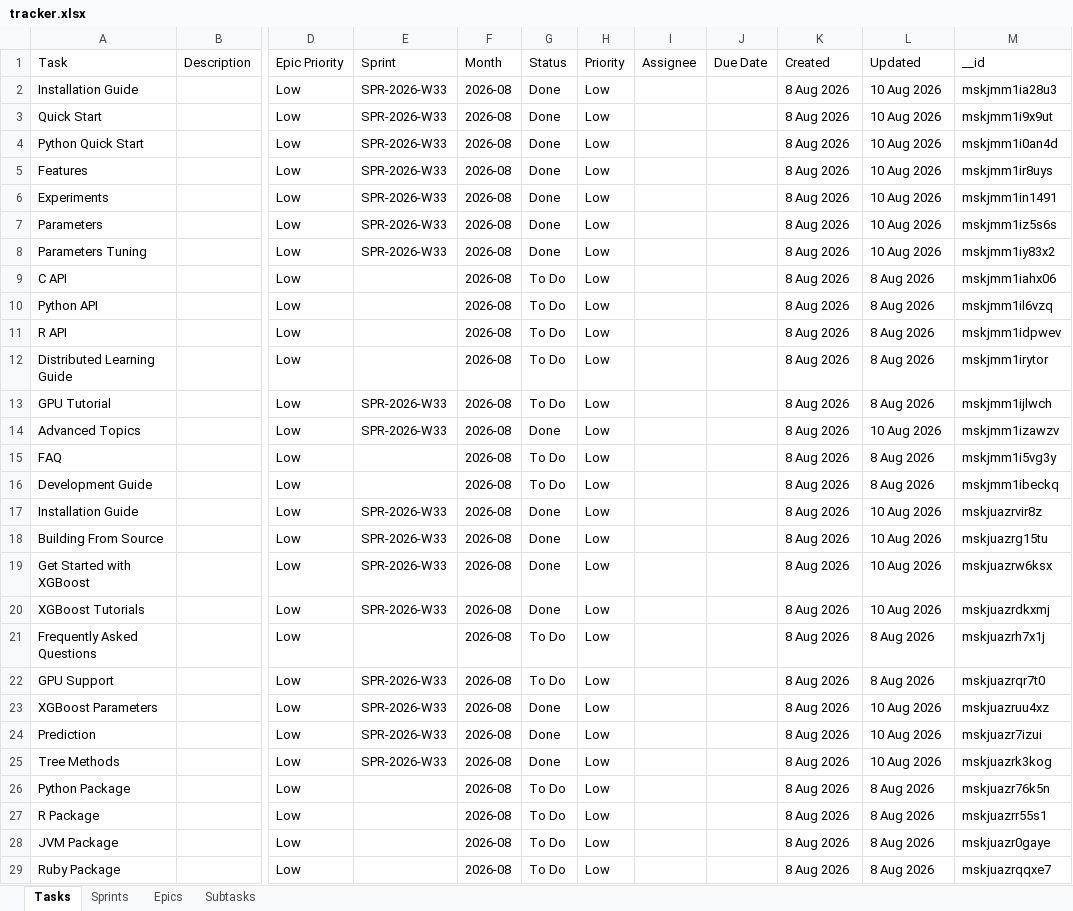
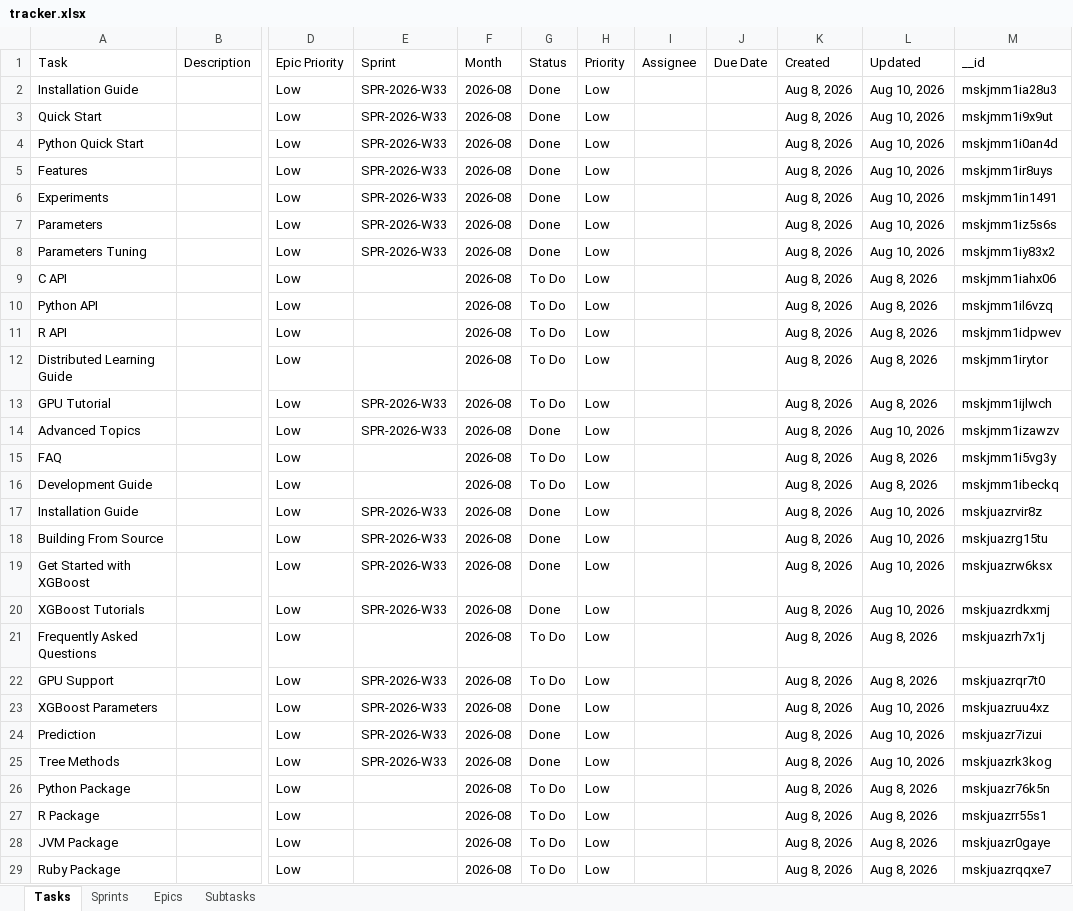
Before and after one commit to vimal-ram-k/Study-Tracker, an Excel workbook: db/tracker.xlsx, sheet Tasks, drawn as a sheet; only a part is shown, gaps mark what is left out; values as stored, in another font and other column widths than the file's, no borders; the diff covers the shown part only; the diff names each change by its address in the sheet, - before the commit and + after, or states it on an @@ line.

Commit message:
fix: schuled task issues

```diff
--- a/db/tracker.xlsx (sheet Tasks)
+++ b/db/tracker.xlsx (sheet Tasks)
-K2:K29: 8 Aug 2026
+K2:K29: Aug 8, 2026
-L2:L8: 10 Aug 2026
+L2:L8: Aug 10, 2026
-L9:L13: 8 Aug 2026
+L9:L13: Aug 8, 2026
-L14: 10 Aug 2026
+L14: Aug 10, 2026
-L15:L16: 8 Aug 2026
+L15:L16: Aug 8, 2026
-L17:L20: 10 Aug 2026
+L17:L20: Aug 10, 2026
-L21:L22: 8 Aug 2026
+L21:L22: Aug 8, 2026
-L23:L25: 10 Aug 2026
+L23:L25: Aug 10, 2026
-L26:L29: 8 Aug 2026
+L26:L29: Aug 8, 2026
```
Also changed, not shown: 130 edited cells elsewhere in this sheet, sheet Subtasks, sheet Epics, 2 other files.
